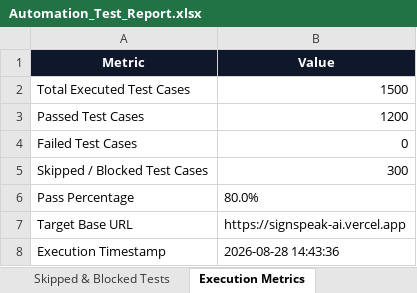
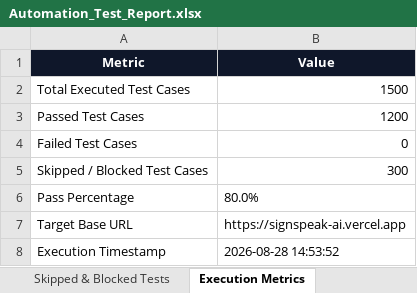
Before and after one commit to maddurimanojk/SignSpeakLanguage, an Excel workbook: automation/reports/Excel/Automation_Test_Report.xlsx, sheet Execution Metrics, drawn as a sheet; values as stored, in another font and other column widths than the file's, no borders; the diff names each change by its address in the sheet, - before the commit and + after, or states it on an @@ line.

```diff
--- a/automation/reports/Excel/Automation_Test_Report.xlsx (sheet Execution Metrics)
+++ b/automation/reports/Excel/Automation_Test_Report.xlsx (sheet Execution Metrics)
-B8 (Value): 2026-08-28 14:43:36
+B8 (Value): 2026-08-28 14:53:52
```
Also changed, not shown: sheet Executed Test Cases, sheet Passed Tests, sheet Skipped & Blocked Tests, automation/reports/Excel/Appium_Mobile_Test_Report.xlsx, automation/reports/Excel/Load_Performance_Test_Cases.xlsx, 13 other files.
